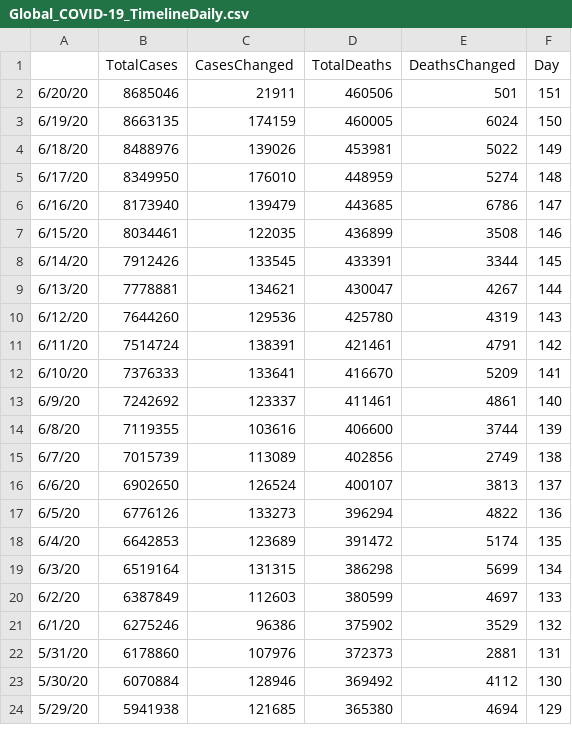
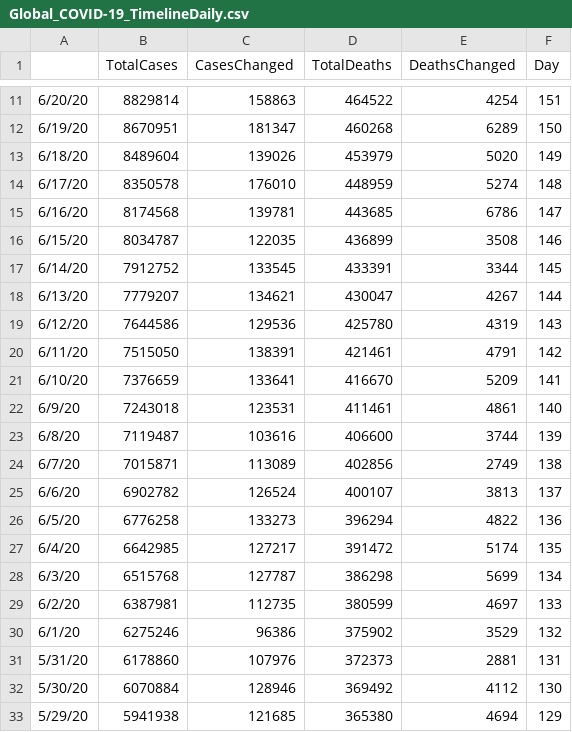
Before and after one commit to apricotsolutions/COVID-19, a CSV file: dataset03/Global_COVID-19_TimelineDaily.csv, drawn as a sheet; only a part is shown, gaps mark what is left out; the diff covers the shown part only.

```diff
--- a/dataset03/Global_COVID-19_TimelineDaily.csv
+++ b/dataset03/Global_COVID-19_TimelineDaily.csv
@@ -2,20 +11,20 @@
-6/20/20,8685046,21911,460506,501,151
-6/19/20,8663135,174159,460005,6024,150
-6/18/20,8488976,139026,453981,5022,149
-6/17/20,8349950,176010,448959,5274,148
-6/16/20,8173940,139479,443685,6786,147
-6/15/20,8034461,122035,436899,3508,146
-6/14/20,7912426,133545,433391,3344,145
-6/13/20,7778881,134621,430047,4267,144
-6/12/20,7644260,129536,425780,4319,143
-6/11/20,7514724,138391,421461,4791,142
-6/10/20,7376333,133641,416670,5209,141
-6/9/20,7242692,123337,411461,4861,140
-6/8/20,7119355,103616,406600,3744,139
-6/7/20,7015739,113089,402856,2749,138
-6/6/20,6902650,126524,400107,3813,137
-6/5/20,6776126,133273,396294,4822,136
-6/4/20,6642853,123689,391472,5174,135
-6/3/20,6519164,131315,386298,5699,134
-6/2/20,6387849,112603,380599,4697,133
+6/20/20,8829814,158863,464522,4254,151
+6/19/20,8670951,181347,460268,6289,150
+6/18/20,8489604,139026,453979,5020,149
+6/17/20,8350578,176010,448959,5274,148
+6/16/20,8174568,139781,443685,6786,147
+6/15/20,8034787,122035,436899,3508,146
+6/14/20,7912752,133545,433391,3344,145
+6/13/20,7779207,134621,430047,4267,144
+6/12/20,7644586,129536,425780,4319,143
+6/11/20,7515050,138391,421461,4791,142
+6/10/20,7376659,133641,416670,5209,141
+6/9/20,7243018,123531,411461,4861,140
+6/8/20,7119487,103616,406600,3744,139
+6/7/20,7015871,113089,402856,2749,138
+6/6/20,6902782,126524,400107,3813,137
+6/5/20,6776258,133273,396294,4822,136
+6/4/20,6642985,127217,391472,5174,135
+6/3/20,6515768,127787,386298,5699,134
+6/2/20,6387981,112735,380599,4697,133
 6/1/20,6275246,96386,375902,3529,132
```
Also changed, not shown: 9 added rows and 1 edited cell elsewhere in this file, dataset03/Global_COVID-19_Timeline.csv, dataset03/India_COVID-19_Timeline.csv, 8 other files.
